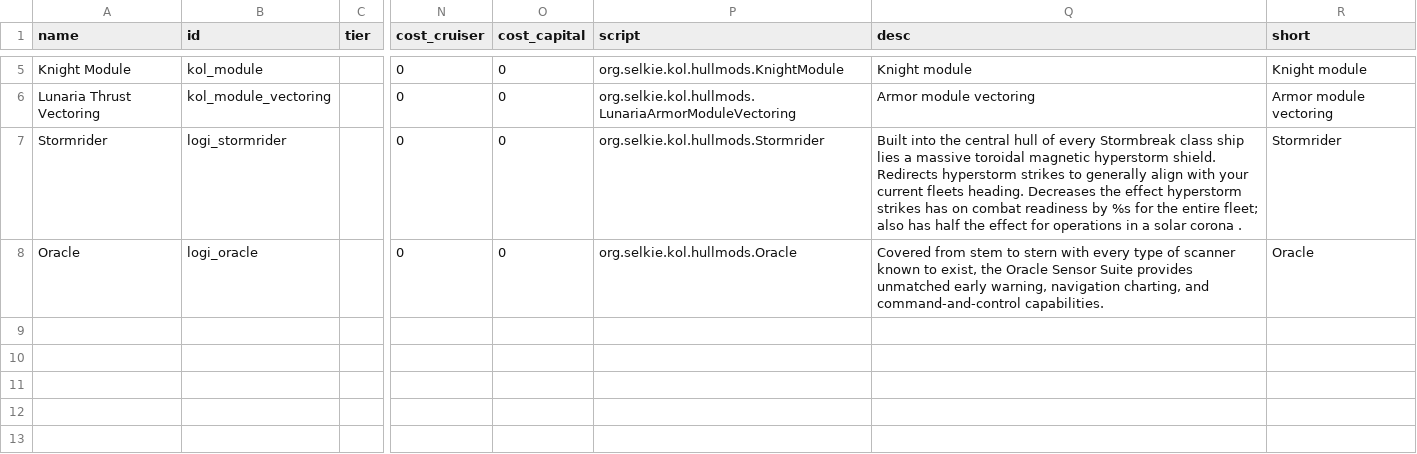
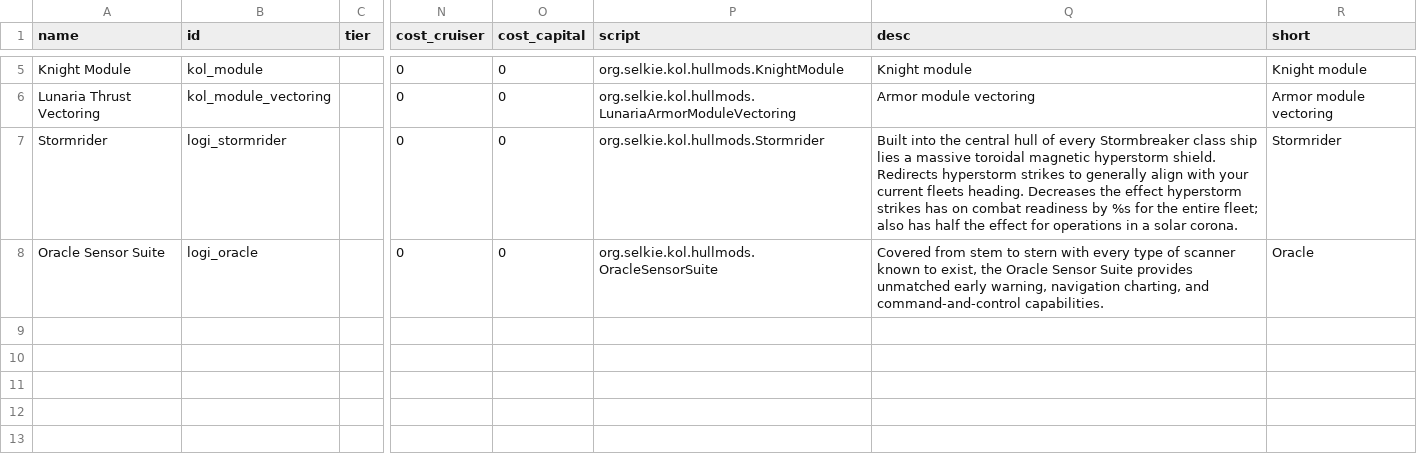
Before and after one commit to Dal-041/Knights_of_Ludd, a CSV file: data/hullmods/hull_mods.csv, drawn as a sheet; only a part is shown, gaps mark what is left out; ↵ is a line break in a cell; the diff names each change by its address in the sheet, - before the commit and + after, or states it on an @@ line.

Commit message:
Logi Apoapsis Oracle hullmod ui improvements, fixed knight hullmod bug

```diff
--- a/data/hullmods/hull_mods.csv
+++ b/data/hullmods/hull_mods.csv
-Q7 (desc): …of every Stormbreak class ship lies a massive toroidal magnetic hyperstorm shield. ↵ Redirects hyperstorm strikes to generally align with your current fleets heading. Decreases the effect hyperstorm strikes has on combat readiness by %s for the entire fleet; also has half the effect for operations in a solar corona .
+Q7 (desc): …of every Stormbreaker class ship lies a massive toroidal magnetic hyperstorm shield. ↵ Redirects hyperstorm strikes to generally align with your current fleets heading. Decreases the effect hyperstorm strikes has on combat readiness by %s for the entire fleet; also has half the effect for operations in a solar corona.
-A8 (name): Oracle
+A8 (name): Oracle Sensor Suite
-P8 (script): org.selkie.kol.hullmods.Oracle
+P8 (script): org.selkie.kol.hullmods.OracleSensorSuite
```
Also changed, not shown: 8 other files.
